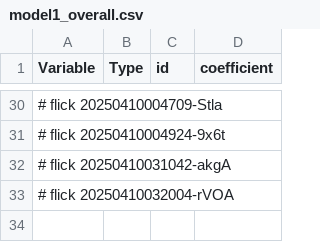
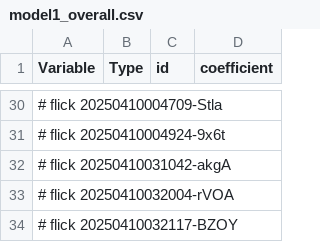
Before and after one commit to abikesa/false-font, a CSV file: kitabo/ensi/testbin/test4/assets/csv/model1_overall.csv, drawn as a sheet; only a part is shown, gaps mark what is left out; the diff names each change by its address in the sheet, - before the commit and + after, or states it on an @@ line.

Commit message:
kitabo/ensi/testbin/test4/assets/csv/model1_overall.csv

```diff
--- a/kitabo/ensi/testbin/test4/assets/csv/model1_overall.csv
+++ b/kitabo/ensi/testbin/test4/assets/csv/model1_overall.csv
+row 34: # flick 20250410032117-BZOY
```
